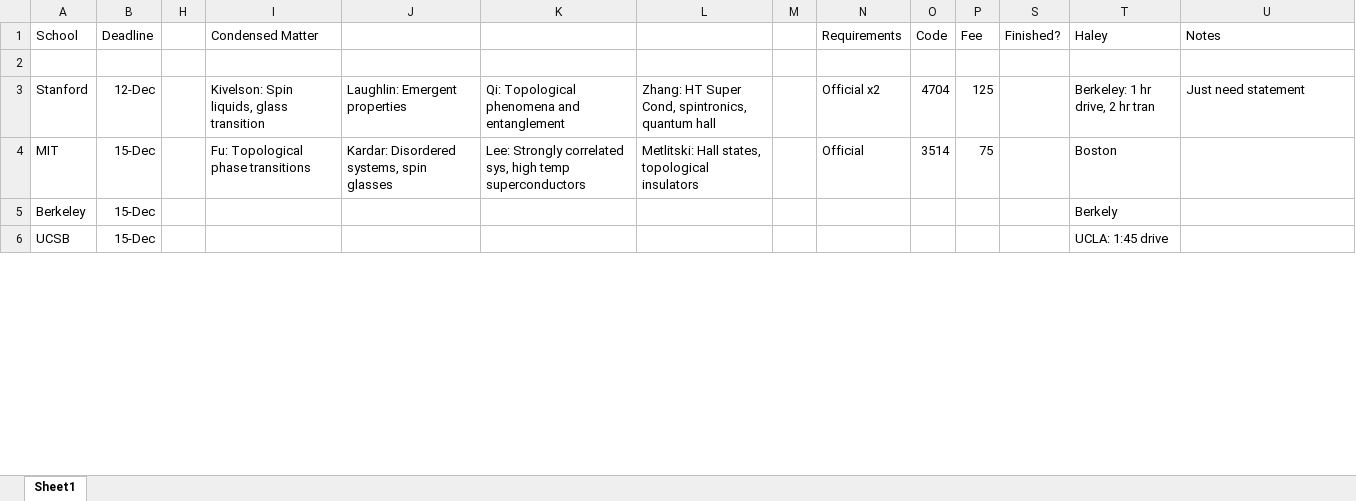
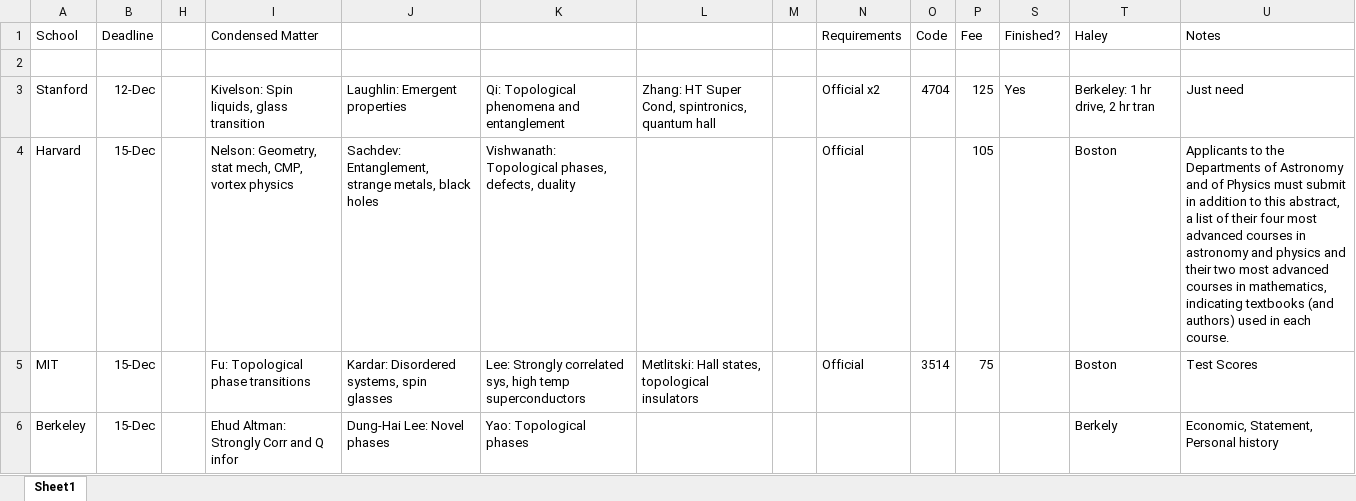
Before and after one commit to cnstahl/GradSchool, an Excel workbook: Grad Schools.xlsx, sheet Sheet1, drawn as a sheet; only a part is shown; values as stored, in another font and other column widths than the file's, no borders; removed rows and columns are numbered as before the commit, all else as after; the diff covers the shown part only; the diff names each change by its address in the sheet, - before the commit and + after, or states it on an @@ line.

Commit message:
final statement, started submitting

```diff
--- a/Grad Schools.xlsx (sheet Sheet1)
+++ b/Grad Schools.xlsx (sheet Sheet1)
-S3 (Finished?): (empty)
+S3 (Finished?): Yes
-U3 (Notes): Just need statement
+U3 (Notes): Just need
+row 4: Harvard | 15-Dec |  | Nelson: Geometry, stat mech, CMP, vortex physics | Sachdev: Entanglement, strange metals, black holes | Vishwanath: Topological phases, defects, duality |  |  | Official |  | 105 |  | Boston | Applicants to the Departments of Astronomy and of Physics must submit in addition to this abstract, a list of their four most advanced courses in astronomy and physics and their two most advanced courses in mathematics, indicating textbooks (and authors) used in each course.
-U5 (Notes): (empty)
+U5 (Notes): Test Scores
-I6 (Condensed Matter): (empty)
+I6 (Condensed Matter): Ehud Altman: Strongly Corr and Q infor
-J6: (empty)
+J6: Dung-Hai Lee: Novel phases
-K6: (empty)
+K6: Yao: Topological phases
-U6 (Notes): (empty)
+U6 (Notes): Economic, Statement, Personal history
-row 6: UCSB | 15-Dec |  |  |  |  |  |  |  |  |  |  | UCLA: 1:45 drive
```
Also changed, not shown: 1 added row, 1 removed row and 6 edited cells elsewhere in this sheet, 4 other files.
